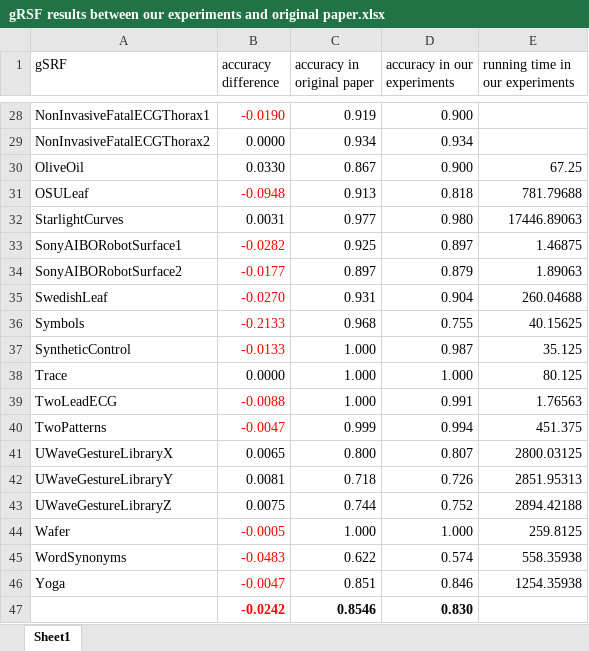
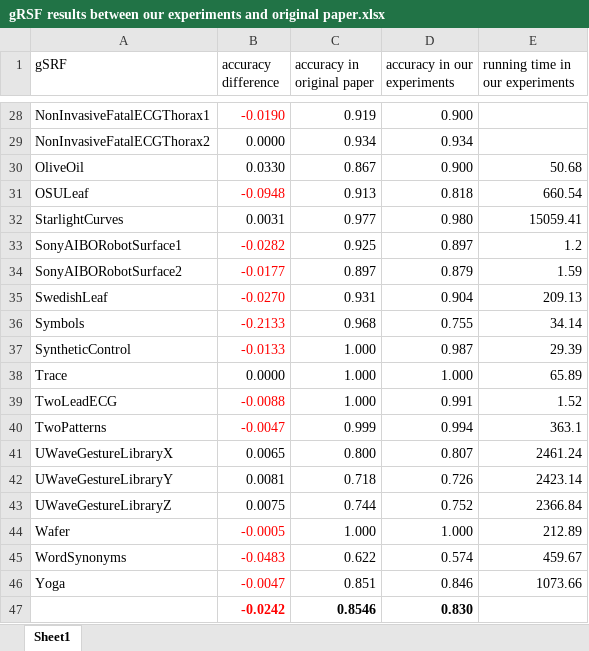
Before and after one commit to sdujicun/SSVG, an Excel workbook: result/gRSF results between our experiments and original paper.xlsx, sheet Sheet1, drawn as a sheet; only a part is shown, gaps mark what is left out; values as stored, in another font and other column widths than the file's, no borders; conditional formats not drawn; the diff covers the shown part only; the diff names each change by its address in the sheet, - before the commit and + after, or states it on an @@ line.

```diff
--- a/result/gRSF results between our experiments and original paper.xlsx (sheet Sheet1)
+++ b/result/gRSF results between our experiments and original paper.xlsx (sheet Sheet1)
-E30 (running time in our experiments): 67.25
+E30 (running time in our experiments): 50.68
-E31 (running time in our experiments): 781.79688
+E31 (running time in our experiments): 660.54
-E32 (running time in our experiments): 17446.89063
+E32 (running time in our experiments): 15059.41
-E33 (running time in our experiments): 1.46875
+E33 (running time in our experiments): 1.2
-E34 (running time in our experiments): 1.89063
+E34 (running time in our experiments): 1.59
-E35 (running time in our experiments): 260.04688
+E35 (running time in our experiments): 209.13
-E36 (running time in our experiments): 40.15625
+E36 (running time in our experiments): 34.14
-E37 (running time in our experiments): 35.125
+E37 (running time in our experiments): 29.39
-E38 (running time in our experiments): 80.125
+E38 (running time in our experiments): 65.89
-E39 (running time in our experiments): 1.76563
+E39 (running time in our experiments): 1.52
-E40 (running time in our experiments): 451.375
+E40 (running time in our experiments): 363.1
-E41 (running time in our experiments): 2800.03125
+E41 (running time in our experiments): 2461.24
-E42 (running time in our experiments): 2851.95313
+E42 (running time in our experiments): 2423.14
-E43 (running time in our experiments): 2894.42188
+E43 (running time in our experiments): 2366.84
-E44 (running time in our experiments): 259.8125
+E44 (running time in our experiments): 212.89
-E45 (running time in our experiments): 558.35938
+E45 (running time in our experiments): 459.67
-E46 (running time in our experiments): 1254.35938
+E46 (running time in our experiments): 1073.66
```
Also changed, not shown: 26 edited cells elsewhere in this sheet, result/results of Classification Accuracy.xlsx, 35 other files.
